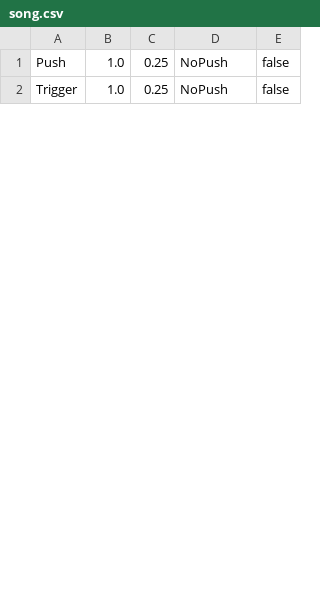
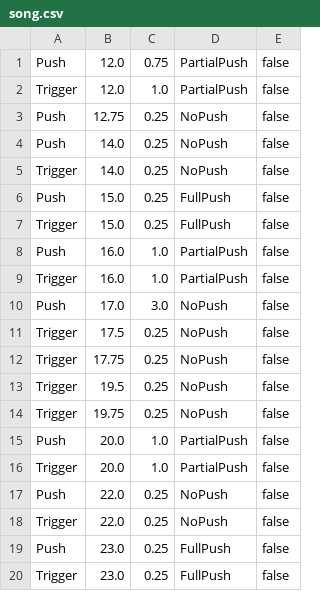
Before and after one commit to SKeppinger/alt-ctrl-2025, a CSV file: songs/song.csv, drawn as a sheet; only a part is shown; the diff covers the shown part only.

```diff
--- a/songs/song.csv
+++ b/songs/song.csv
@@ -1,2 +1,20 @@
-Push,1.0,0.25,NoPush,false
-Trigger,1.0,0.25,NoPush,false
+Push,12.0,0.75,PartialPush,false
+Trigger,12.0,1.0,PartialPush,false
+Push,12.75,0.25,NoPush,false
+Push,14.0,0.25,NoPush,false
+Trigger,14.0,0.25,NoPush,false
+Push,15.0,0.25,FullPush,false
+Trigger,15.0,0.25,FullPush,false
+Push,16.0,1.0,PartialPush,false
+Trigger,16.0,1.0,PartialPush,false
+Push,17.0,3.0,NoPush,false
+Trigger,17.5,0.25,NoPush,false
+Trigger,17.75,0.25,NoPush,false
+Trigger,19.5,0.25,NoPush,false
+Trigger,19.75,0.25,NoPush,false
+Push,20.0,1.0,PartialPush,false
+Trigger,20.0,1.0,PartialPush,false
+Push,22.0,0.25,NoPush,false
+Trigger,22.0,0.25,NoPush,false
+Push,23.0,0.25,FullPush,false
+Trigger,23.0,0.25,FullPush,false
```
Also changed, not shown: 15 added rows and 9 edited cells elsewhere in this file, 10 other files.
